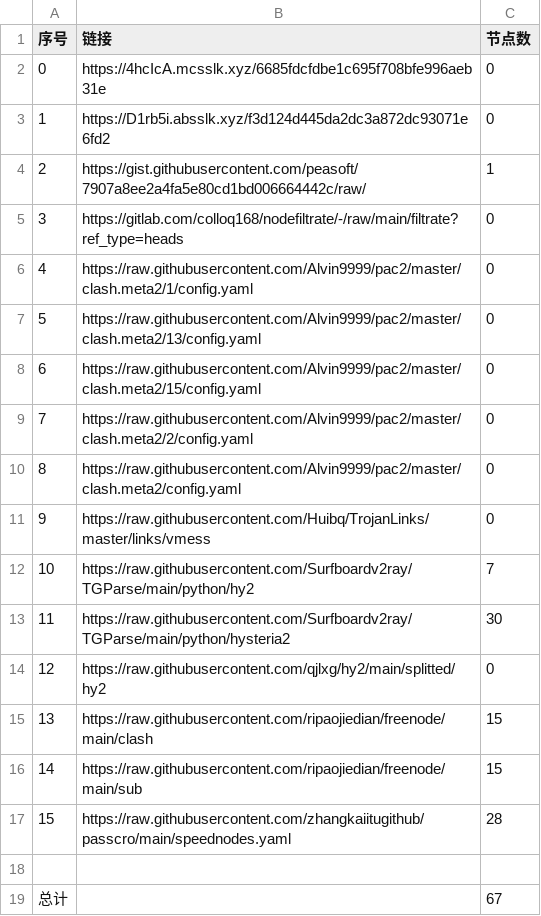
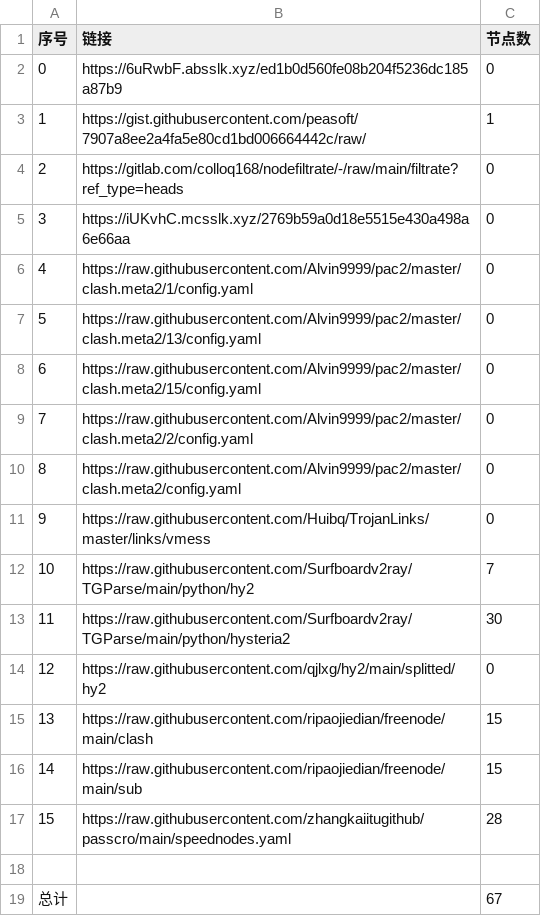
Before and after one commit to Sasori44/NoMoreWalls, a CSV file: list_result.csv, drawn as a sheet; removed rows and columns are numbered as before the commit, all else as after; the diff names each change by its address in the sheet, - before the commit and + after, or states it on an @@ line.

```diff
--- a/list_result.csv
+++ b/list_result.csv
-B2 (链接): https://4hcIcA.mcsslk.xyz/6685fdcfdbe1c695f708bfe996aeb31e
+B2 (链接): https://6uRwbF.absslk.xyz/ed1b0d560fe08b204f5236dc185a87b9
-row 3: 1 | https://D1rb5i.absslk.xyz/f3d124d445da2dc3a872dc93071e6fd2 | 0
@@ column A (序号) renumbered between rows 3 and 4 @@
+row 5: 3 | https://iUKvhC.mcsslk.xyz/2769b59a0d18e5515e430a498a6e66aa | 0
```
Also changed, not shown: 3 other files.
